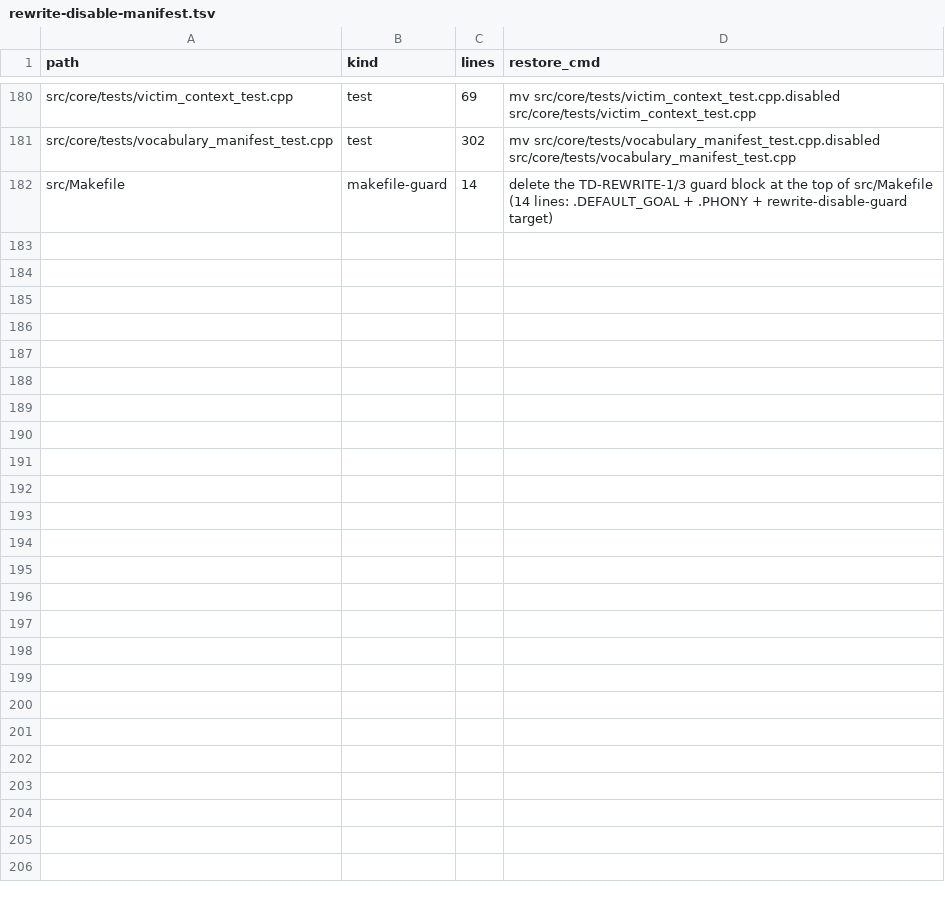
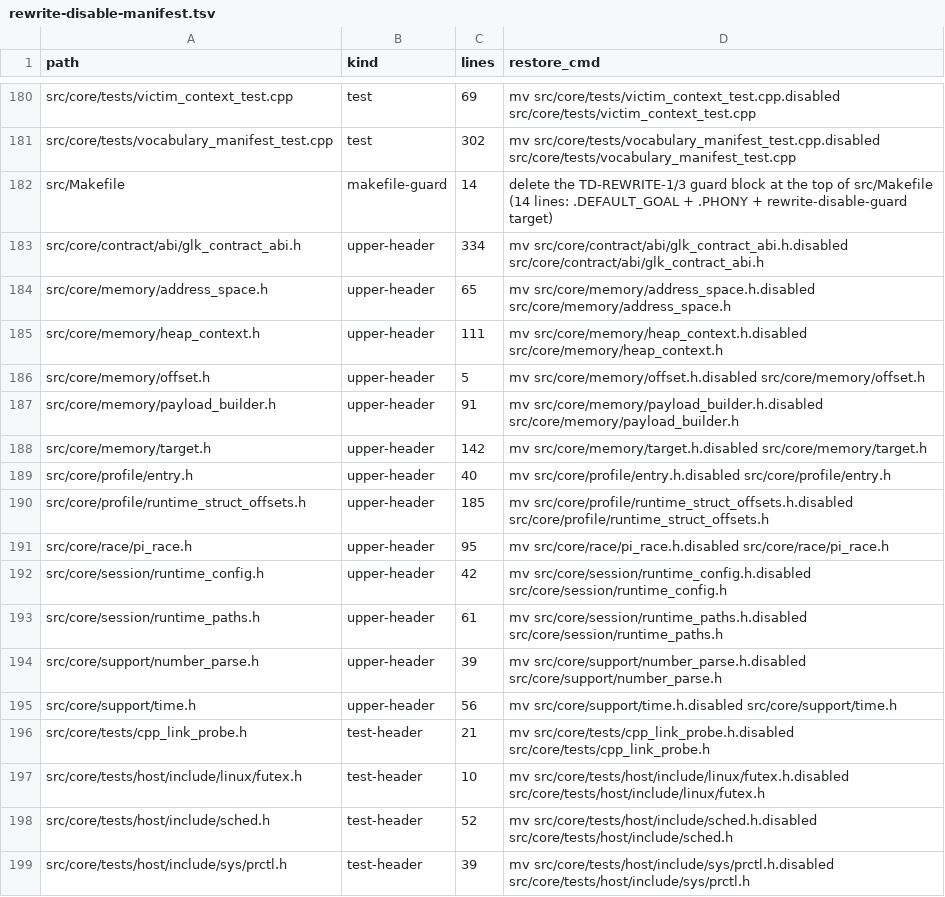
Before and after one commit to YuKongA/ghostlock-app, a TSV file: docs/plan/rewrite-disable-manifest.tsv, drawn as a sheet; only a part is shown, gaps mark what is left out; the diff names each change by its address in the sheet, - before the commit and + after, or states it on an @@ line.

Commit message:
refactor(rewrite): disable the remaining upper-layer headers (TD-REWRITE-1; rollback = legacy/baseline-20261008)
Part 1 completion of the P1 sweep: 17 upper/test headers renamed to <path>.disabled (13 upper-header + 4 test-header); src/core/backend (88 cpp/hpp) and src/lib (4) untouched; disabled total = 197.

Manifest updated with the 17 rows (kind=upper-header/test-header); layered-green exception per rewrite-plan section 3 V-3; rollback anchor legacy/baseline-20261008 = 76fefa44.

```diff
--- a/docs/plan/rewrite-disable-manifest.tsv
+++ b/docs/plan/rewrite-disable-manifest.tsv
+row 183: src/core/contract/abi/glk_contract_abi.h | upper-header | 334 | mv src/core/contract/abi/glk_contract_abi.h.disabled src/core/contract/abi/glk_contract_abi.h
+row 184: src/core/memory/address_space.h | upper-header | 65 | mv src/core/memory/address_space.h.disabled src/core/memory/address_space.h
+row 185: src/core/memory/heap_context.h | upper-header | 111 | mv src/core/memory/heap_context.h.disabled src/core/memory/heap_context.h
+row 186: src/core/memory/offset.h | upper-header | 5 | mv src/core/memory/offset.h.disabled src/core/memory/offset.h
+row 187: src/core/memory/payload_builder.h | upper-header | 91 | mv src/core/memory/payload_builder.h.disabled src/core/memory/payload_builder.h
+row 188: src/core/memory/target.h | upper-header | 142 | mv src/core/memory/target.h.disabled src/core/memory/target.h
+row 189: src/core/profile/entry.h | upper-header | 40 | mv src/core/profile/entry.h.disabled src/core/profile/entry.h
+row 190: src/core/profile/runtime_struct_offsets.h | upper-header | 185 | mv src/core/profile/runtime_struct_offsets.h.disabled src/core/profile/runtime_struct_offsets.h
+row 191: src/core/race/pi_race.h | upper-header | 95 | mv src/core/race/pi_race.h.disabled src/core/race/pi_race.h
+row 192: src/core/session/runtime_config.h | upper-header | 42 | mv src/core/session/runtime_config.h.disabled src/core/session/runtime_config.h
+row 193: src/core/session/runtime_paths.h | upper-header | 61 | mv src/core/session/runtime_paths.h.disabled src/core/session/runtime_paths.h
+row 194: src/core/support/number_parse.h | upper-header | 39 | mv src/core/support/number_parse.h.disabled src/core/support/number_parse.h
+row 195: src/core/support/time.h | upper-header | 56 | mv src/core/support/time.h.disabled src/core/support/time.h
+row 196: src/core/tests/cpp_link_probe.h | test-header | 21 | mv src/core/tests/cpp_link_probe.h.disabled src/core/tests/cpp_link_probe.h
+row 197: src/core/tests/host/include/linux/futex.h | test-header | 10 | mv src/core/tests/host/include/linux/futex.h.disabled src/core/tests/host/include/linux/futex.h
+row 198: src/core/tests/host/include/sched.h | test-header | 52 | mv src/core/tests/host/include/sched.h.disabled src/core/tests/host/include/sched.h
+row 199: src/core/tests/host/include/sys/prctl.h | test-header | 39 | mv src/core/tests/host/include/sys/prctl.h.disabled src/core/tests/host/include/sys/prctl.h
```
Also changed, not shown: 17 other files.
